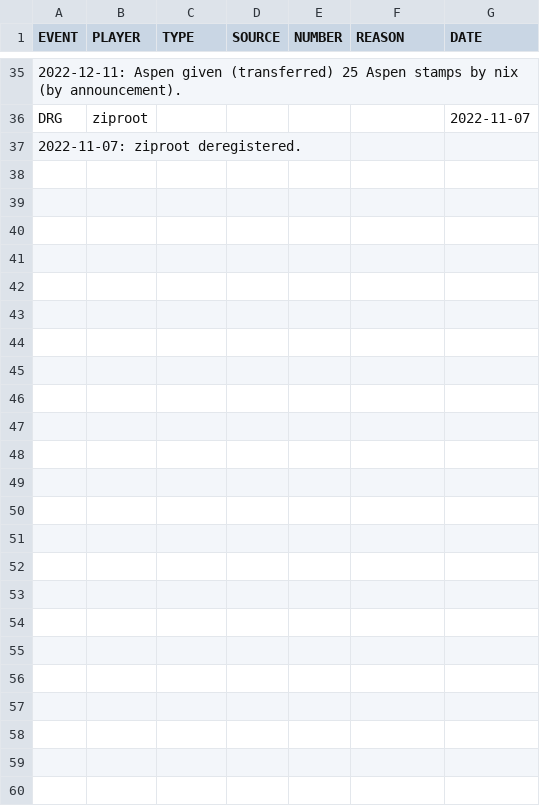
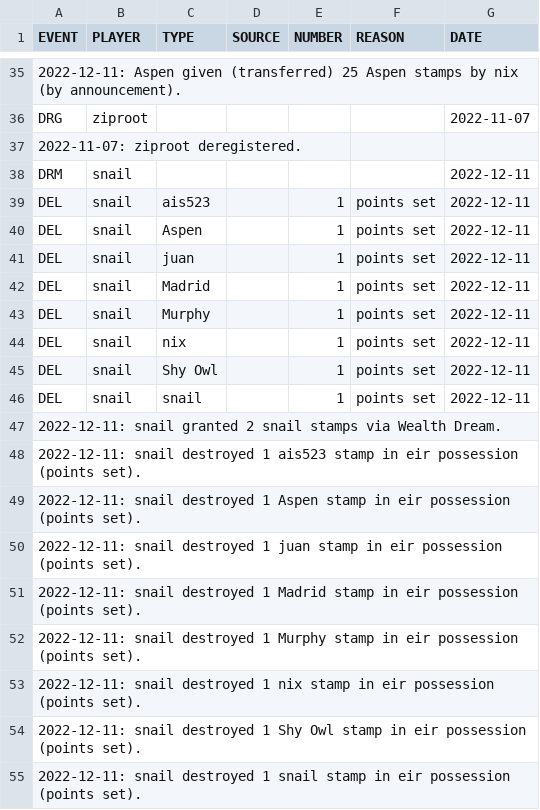
Before and after one commit to AgoraNomic/Collector, a CSV file: history.csv, drawn as a sheet; only a part is shown, gaps mark what is left out.

```diff
--- a/history.csv
+++ b/history.csv
@@ -37 +37,19 @@ DRG,ziproot,,,,,2022-11-07
 2022-11-07: ziproot deregistered.
+DRM,snail,,,,,2022-12-11
+DEL,snail,ais523,,1,points set,2022-12-11
+DEL,snail,Aspen,,1,points set,2022-12-11
+DEL,snail,juan,,1,points set,2022-12-11
+DEL,snail,Madrid,,1,points set,2022-12-11
+DEL,snail,Murphy,,1,points set,2022-12-11
+DEL,snail,nix,,1,points set,2022-12-11
+DEL,snail,Shy Owl,,1,points set,2022-12-11
+DEL,snail,snail,,1,points set,2022-12-11
+2022-12-11: snail granted 2 snail stamps via Wealth Dream.
+2022-12-11: snail destroyed 1 ais523 stamp in eir possession (points set).
+2022-12-11: snail destroyed 1 Aspen stamp in eir possession (points set).
+2022-12-11: snail destroyed 1 juan stamp in eir possession (points set).
+2022-12-11: snail destroyed 1 Madrid stamp in eir possession (points set).
+2022-12-11: snail destroyed 1 Murphy stamp in eir possession (points set).
+2022-12-11: snail destroyed 1 nix stamp in eir possession (points set).
+2022-12-11: snail destroyed 1 Shy Owl stamp in eir possession (points set).
+2022-12-11: snail destroyed 1 snail stamp in eir possession (points set).
```
Also changed, not shown: current.csv, 3 other files.
